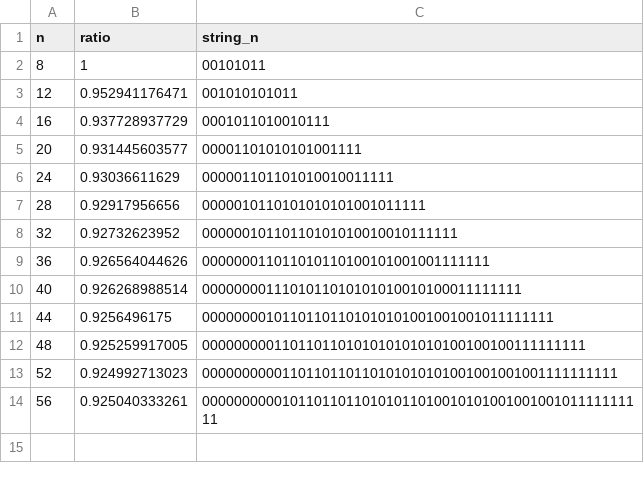
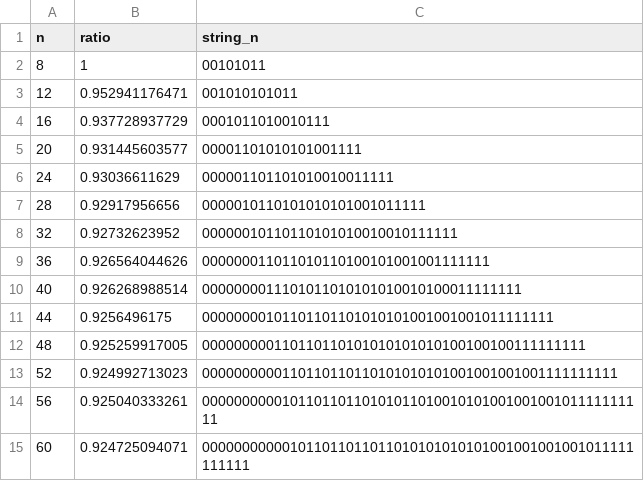
Before and after one commit to chenxisun66/deletion, a CSV file: code/result/m_4.csv, drawn as a sheet; the diff names each change by its address in the sheet, - before the commit and + after, or states it on an @@ line.

```diff
--- a/code/result/m_4.csv
+++ b/code/result/m_4.csv
+row 15: 60 | 0.924725094071 | 000000000001011011011011010101010101001001001001011111111111
```
Also changed, not shown: 8 other files.
